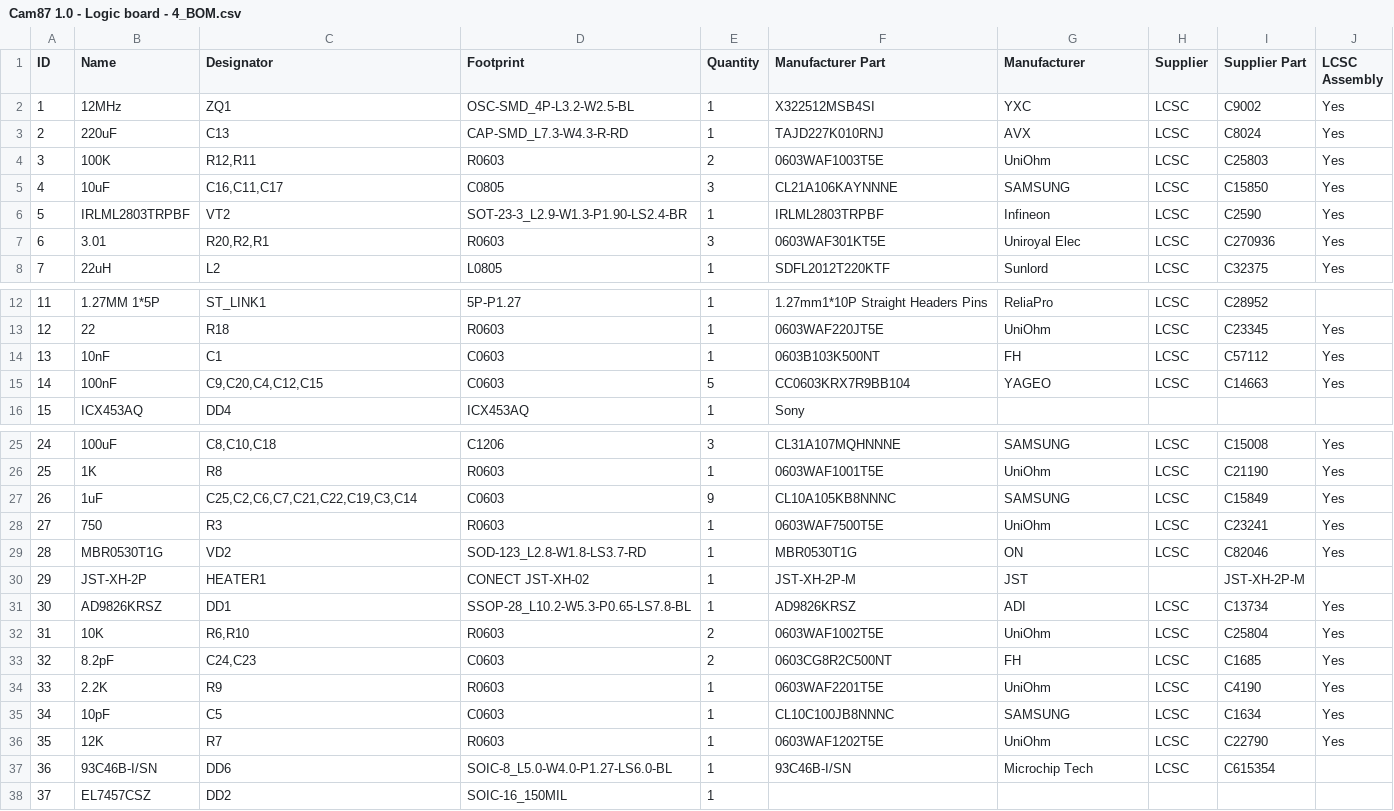
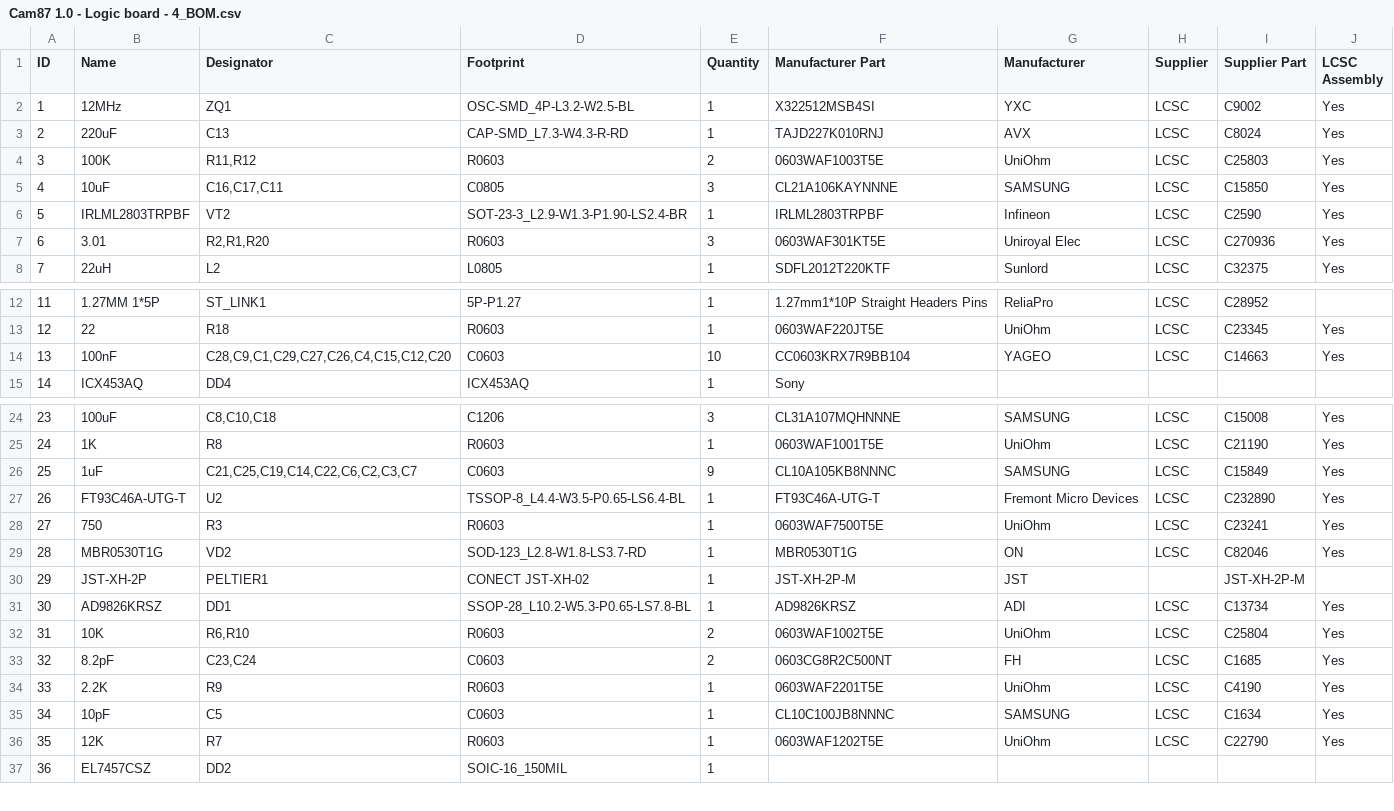
Before and after one commit to lordzurp/Cam87, a CSV file: logic_board/Cam87 1.0 - Logic board - 4_BOM.csv, drawn as a sheet; only a part is shown, gaps mark what is left out; removed rows and columns are numbered as before the commit, all else as after; the diff names each change by its address in the sheet, - before the commit and + after, or states it on an @@ line.

```diff
--- a/logic_board/Cam87 1.0 - Logic board - 4_BOM.csv
+++ b/logic_board/Cam87 1.0 - Logic board - 4_BOM.csv
-C4 (Designator): R12,R11
+C4 (Designator): R11,R12
-C5 (Designator): C16,C11,C17
+C5 (Designator): C16,C17,C11
-C7 (Designator): R20,R2,R1
+C7 (Designator): R2,R1,R20
-row 14: 13 | 10nF | C1 | C0603 | 1 | 0603B103K500NT | FH | LCSC | C57112 | Yes
@@ column A (ID) renumbered from row 14 down @@
-C14 (Designator): C9,C20,C4,C12,C15
+C14 (Designator): C28,C9,C1,C29,C27,C26,C4,C15,C12,C20
-E14 (Quantity): 5
+E14 (Quantity): 10
-C26 (Designator): C25,C2,C6,C7,C21,C22,C19,C3,C14
+C26 (Designator): C21,C25,C19,C14,C22,C6,C2,C3,C7
+row 27: 26 | FT93C46A-UTG-T | U2 | TSSOP-8_L4.4-W3.5-P0.65-LS6.4-BL | 1 | FT93C46A-UTG-T | Fremont Micro Devices | LCSC | C232890 | Yes
-C30 (Designator): HEATER1
+C30 (Designator): PELTIER1
-C33 (Designator): C24,C23
+C33 (Designator): C23,C24
-row 37: 36 | 93C46B-I/SN | DD6 | SOIC-8_L5.0-W4.0-P1.27-LS6.0-BL | 1 | 93C46B-I/SN | Microchip Tech | LCSC | C615354
```
Also changed, not shown: logic_board/Cam87 1.0 - Logic board - 5_Pick n Place.csv, power_board/Cam87 1.0 - Power board - 4_BOM.csv, 8 other files.
